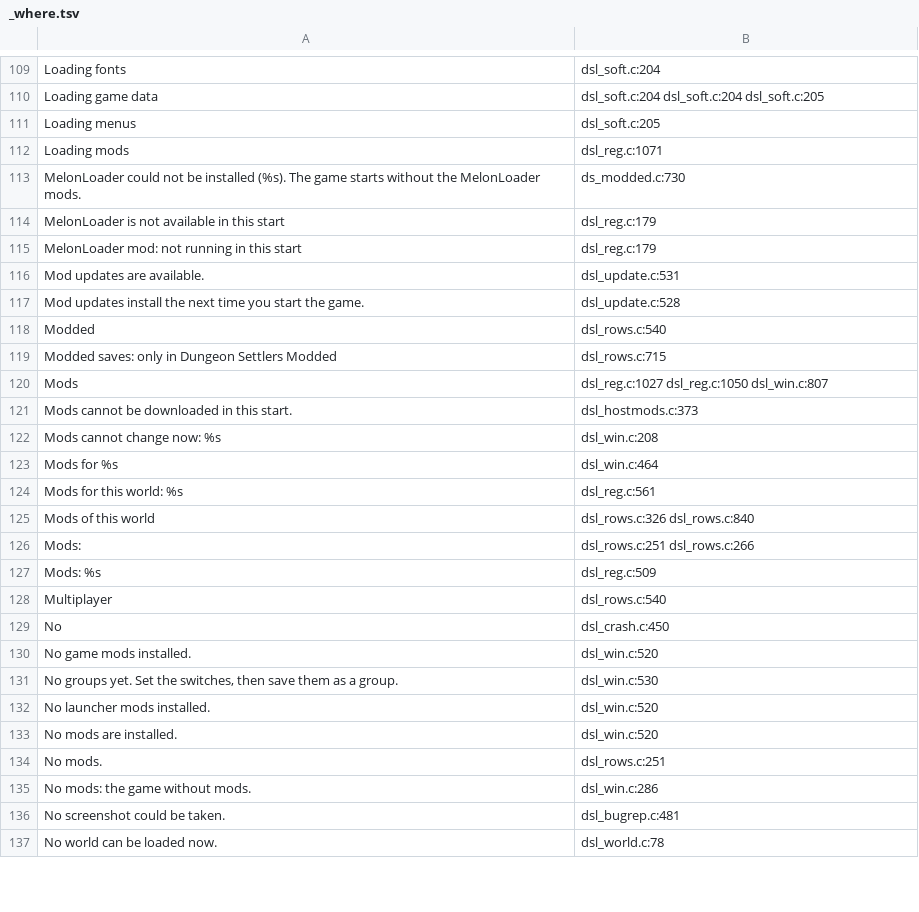
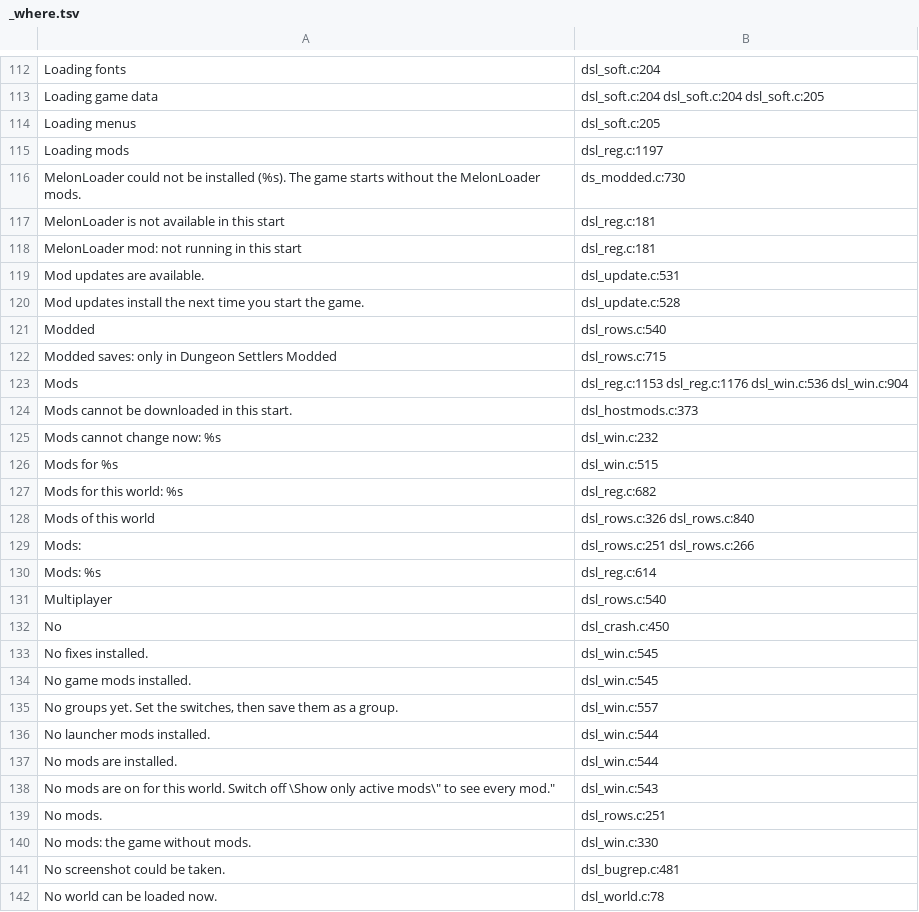
Before and after one commit to AmfiLogos/ds_modloader, a TSV file: loader/lang/_where.tsv, drawn as a sheet; only a part is shown, gaps mark what is left out; the diff covers the shown part only.

Commit message:
Fixes (owner 2026-10-24): mod.json "category": "fix" (Global cooldown fix 0.1.7, Sound settings fix 0.1.1); a world with only fixes is Vanilla & Vanilla+ in the Load list filters; Mods window tab Fixes (Game mods | Fixes | Launcher mods) with "On in all worlds" (default on, fixes.json; a world can still turn a fix off: worlds.json fix_off; one effective set per world for the label, the filter, the world check and flow K); a world's Change window: Fixes and Mods sections, "Show only active mods" (default on, modswin.json); strings in 9 languages; host test T1d

```diff
--- a/loader/lang/_where.tsv
+++ b/loader/lang/_where.tsv
@@ -111,6 +114,6 @@
 "Loading menus"	dsl_soft.c:205
-"Loading mods"	dsl_reg.c:1071
+"Loading mods"	dsl_reg.c:1197
 "MelonLoader could not be installed (%s). The game starts without the MelonLoader mods."	ds_modded.c:730
-"MelonLoader is not available in this start"	dsl_reg.c:179
-"MelonLoader mod: not running in this start"	dsl_reg.c:179
+"MelonLoader is not available in this start"	dsl_reg.c:181
+"MelonLoader mod: not running in this start"	dsl_reg.c:181
 "Mod updates are available."	dsl_update.c:531
@@ -119,18 +122,20 @@
 "Modded saves: only in Dungeon Settlers Modded"	dsl_rows.c:715
-"Mods"	dsl_reg.c:1027 dsl_reg.c:1050 dsl_win.c:807
+"Mods"	dsl_reg.c:1153 dsl_reg.c:1176 dsl_win.c:536 dsl_win.c:904
 "Mods cannot be downloaded in this start."	dsl_hostmods.c:373
-"Mods cannot change now: %s"	dsl_win.c:208
-"Mods for %s"	dsl_win.c:464
-"Mods for this world: %s"	dsl_reg.c:561
+"Mods cannot change now: %s"	dsl_win.c:232
+"Mods for %s"	dsl_win.c:515
+"Mods for this world: %s"	dsl_reg.c:682
 "Mods of this world"	dsl_rows.c:326 dsl_rows.c:840
 "Mods:"	dsl_rows.c:251 dsl_rows.c:266
-"Mods: %s"	dsl_reg.c:509
+"Mods: %s"	dsl_reg.c:614
 "Multiplayer"	dsl_rows.c:540
 "No"	dsl_crash.c:450
-"No game mods installed."	dsl_win.c:520
-"No groups yet. Set the switches, then save them as a group."	dsl_win.c:530
-"No launcher mods installed."	dsl_win.c:520
-"No mods are installed."	dsl_win.c:520
+"No fixes installed."	dsl_win.c:545
+"No game mods installed."	dsl_win.c:545
+"No groups yet. Set the switches, then save them as a group."	dsl_win.c:557
+"No launcher mods installed."	dsl_win.c:544
+"No mods are installed."	dsl_win.c:544
+"No mods are on for this world. Switch off \"Show only active mods\" to see every mod."	dsl_win.c:543
 "No mods."	dsl_rows.c:251
-"No mods: the game without mods."	dsl_win.c:286
+"No mods: the game without mods."	dsl_win.c:330
 "No screenshot could be taken."	dsl_bugrep.c:481
```
Also changed, not shown: 7 added rows and 89 edited cells elsewhere in this file, 25 other files.
